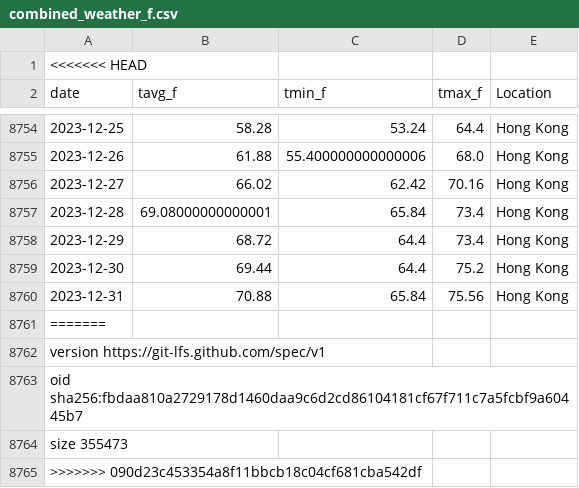
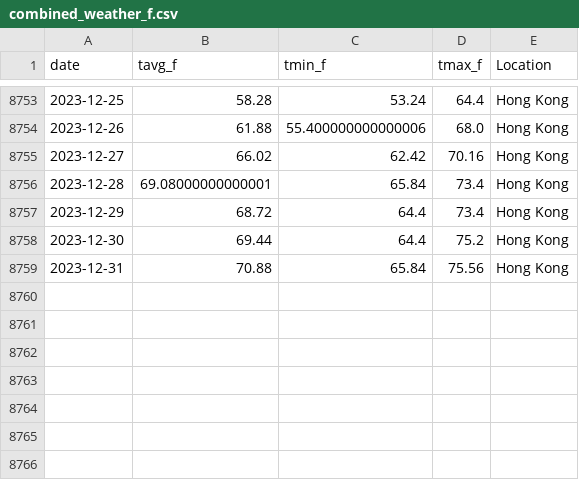
Before and after one commit to kileykarecki/Project-4, a CSV file: Weather/Resources/combined_weather_f.csv, drawn as a sheet; only a part is shown, gaps mark what is left out.

```diff
--- a/Weather/Resources/combined_weather_f.csv
+++ b/Weather/Resources/combined_weather_f.csv
@@ -1,2 +1 @@
-<<<<<<< HEAD
 date,tavg_f,tmin_f,tmax_f,Location
@@ -8760,6 +8759 @@ date,tavg_f,tmin_f,tmax_f,Location
 2023-12-31,70.88,65.84,75.56,Hong Kong
-=======
-version https://git-lfs.github.com/spec/v1
-oid sha256:fbdaa810a2729178d1460daa9c6d2cd86104181cf67f711c7a5fcbf9a60445b7
-size 355473
->>>>>>> 090d23c453354a8f11bbcb18c04cf681cba542df
```
Also changed, not shown: Weather/Resources/combined_weather_f_simple.csv.
